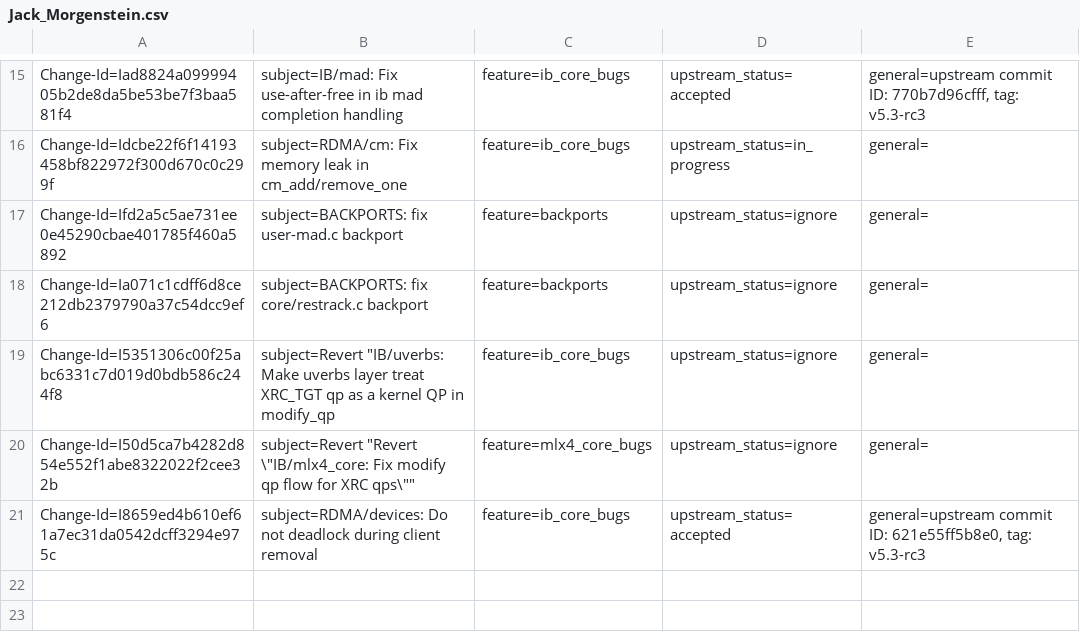
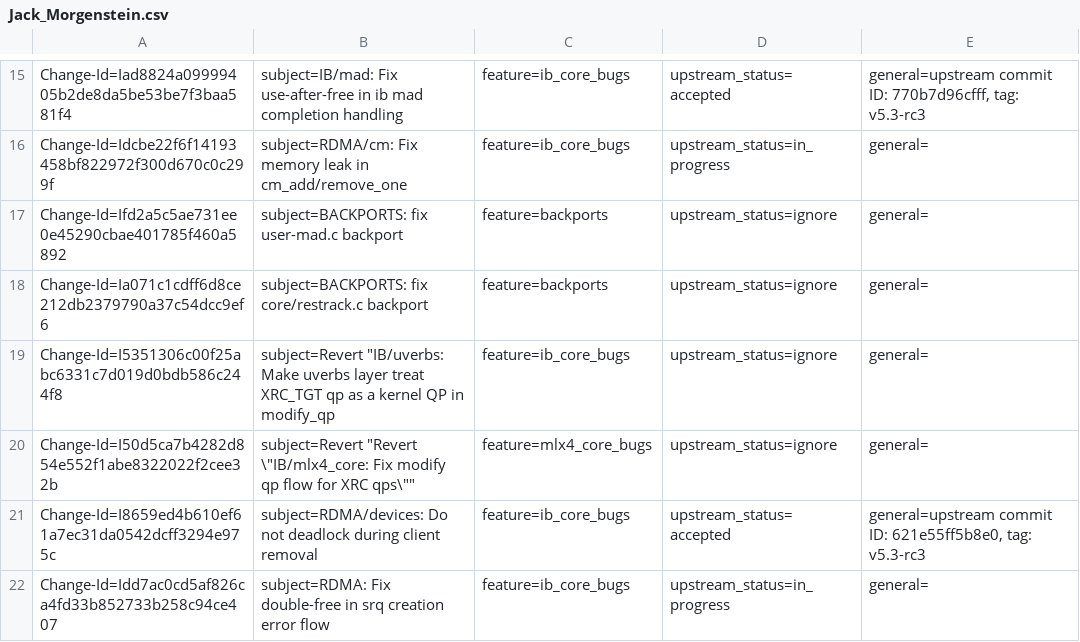
Before and after one commit to huynguyen85/temp_ipsec_inline_ofed_4_7, a CSV file: metadata/Jack_Morgenstein.csv, drawn as a sheet; only a part is shown, gaps mark what is left out; the diff names each change by its address in the sheet, - before the commit and + after, or states it on an @@ line.

Commit message:
RDMA: Fix double-free in srq creation error flow
The cited upstream kernel commit introduced a double-free of thei
srq buffer in the error flow of procedure __uverbs_create_xsrq().

The problem is that procedure ib_destroy_srq_user() called
in the error flow also frees the srq buffer.

Thus, if uverbs_response() fails in __uverbs_create_srq(),
the srq buffer will be freed twice.

Change-Id: Idd7ac0cd5af826ca4fd33b852733b258c94ce407
Fixes: 68e326dea1db ("RDMA: Handle SRQ allocations by IB/core")
issue: 1900618
Signed-off-by: Jack Morgenstein <jackm@dev.mellanox.co.il>

```diff
--- a/metadata/Jack_Morgenstein.csv
+++ b/metadata/Jack_Morgenstein.csv
+row 22: Change-Id=Idd7ac0cd5af826ca4fd33b852733b258c94ce407 | subject=RDMA: Fix double-free in srq creation error flow | feature=ib_core_bugs | upstream_status=in_progress | general=
```
Also changed, not shown: 1 other file.
